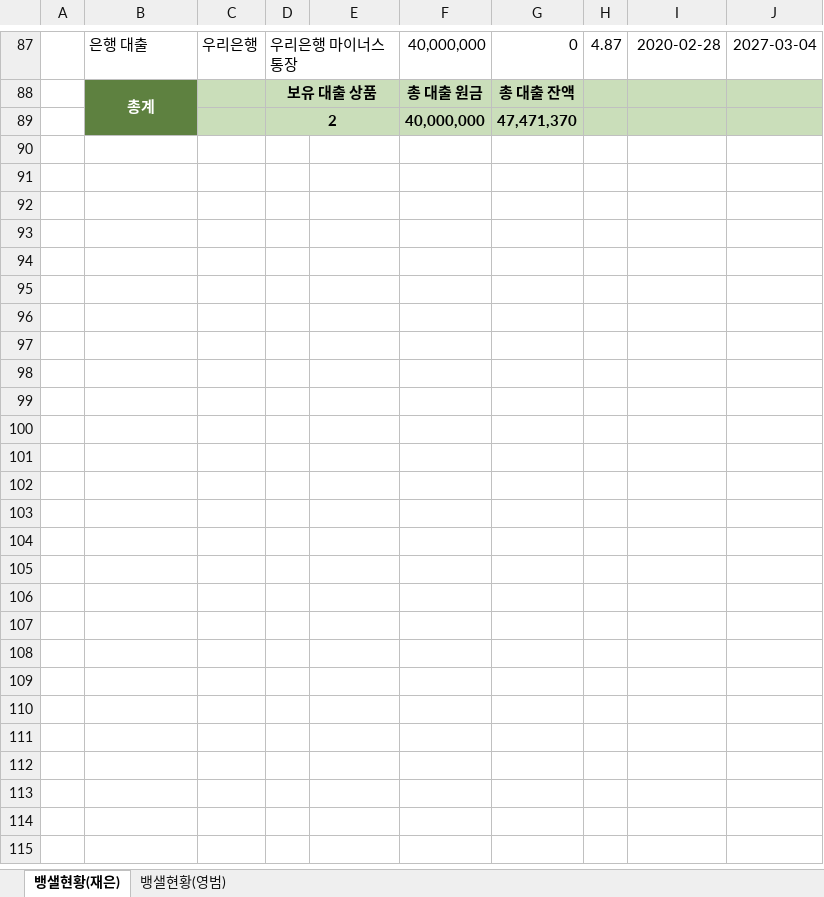
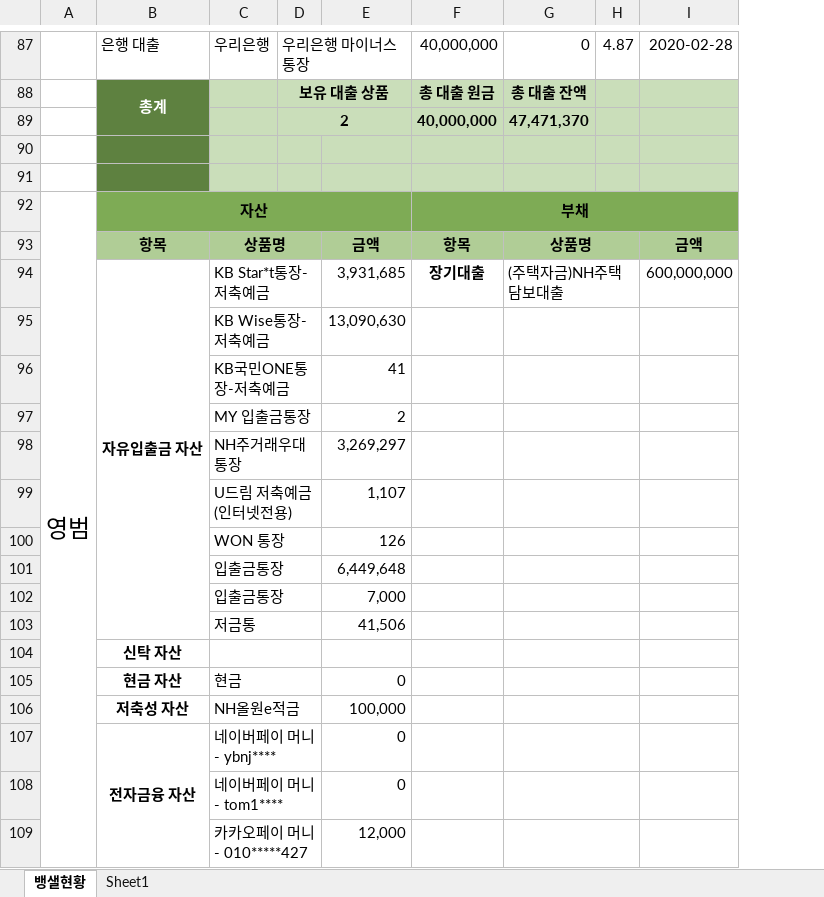
Before and after one commit to ybnje0925/finance, an Excel workbook: 20260713(asset).xlsx, sheet 뱅샐현황, drawn as a sheet; only a part is shown, gaps mark what is left out; values as stored, in another font and other column widths than the file's, no borders; removed rows and columns are numbered as before the commit, all else as after; the diff covers the shown part only; the diff names each change by its address in the sheet, - before the commit and + after, or states it on an @@ line.

```diff
--- a/20260713(asset).xlsx (sheet 뱅샐현황)
+++ b/20260713(asset).xlsx (sheet 뱅샐현황)
-sheet tab: 뱅샐현황(재은)
+sheet tab: 뱅샐현황
-sheet tab: 뱅샐현황(영범)
+sheet tab: Sheet1
-column A, empty
+column A, empty
-column J, row 87: 2027-03-04
+row 90: (empty)
+row 91: (empty)
+row 92: 영범 | 자산 |  |  |  | 부채
+row 93:  | 항목 | 상품명 |  | 금액 | 항목 | 상품명 |  | 금액
+row 94:  | 자유입출금 자산 | KB Star*t통장-저축예금 |  | 3,931,685 | 장기대출 | (주택자금)NH주택담보대출 |  | 600,000,000
+row 95:  |  | KB Wise통장-저축예금 |  | 13,090,630
+row 96:  |  | KB국민ONE통장-저축예금 |  | 41
+row 97:  |  | MY 입출금통장 |  | 2
+row 98:  |  | NH주거래우대통장 |  | 3,269,297
+row 99:  |  | U드림 저축예금 (인터넷전용) |  | 1,107
+row 100:  |  | WON 통장 |  | 126
+row 101:  |  | 입출금통장 |  | 6,449,648
+row 102:  |  | 입출금통장 |  | 7,000
+row 103:  |  | 저금통 |  | 41,506
+row 104:  | 신탁 자산
+row 105:  | 현금 자산 | 현금 |  | 0
+row 106:  | 저축성 자산 | NH올원e적금 |  | 100,000
+row 107:  | 전자금융 자산 | 네이버페이 머니 - ybnj**** |  | 0
+row 108:  |  | 네이버페이 머니 - tom1**** |  | 0
+row 109:  |  | 카카오페이 머니 - 010*****427 |  | 12,000
```
Also changed, not shown: 48 added rows and 1 edited cell elsewhere in this sheet, 1 other file.
